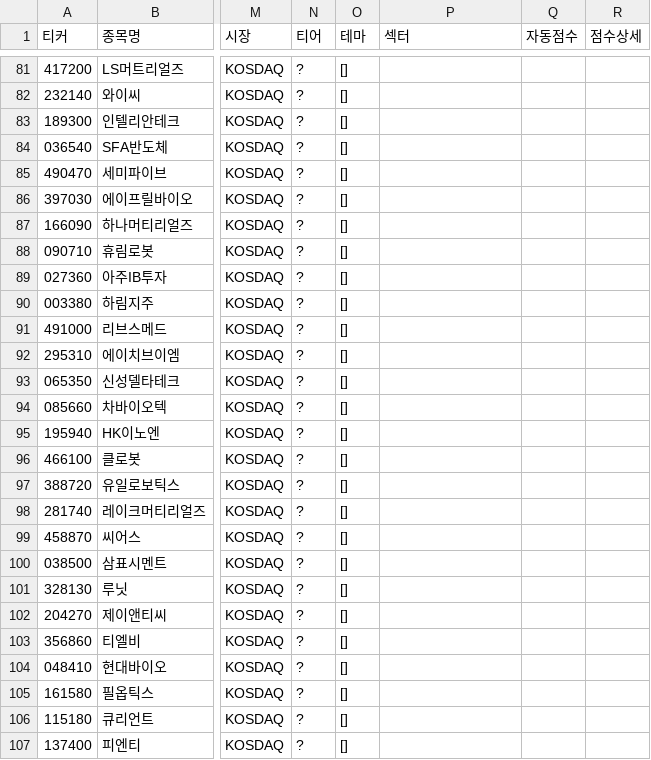
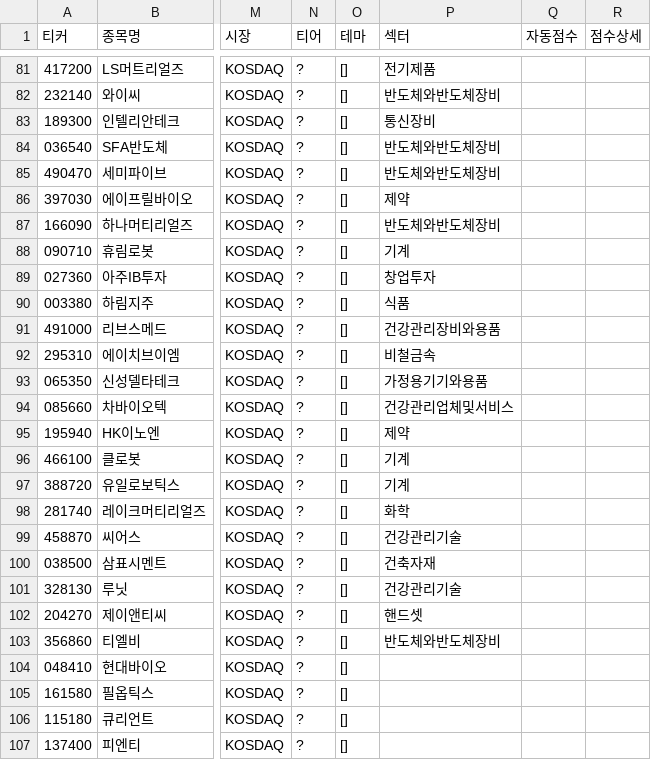
Before and after one commit to sparem0918/kospi-monitor, a CSV file: data/snapshot_KOSDAQ_20260604.csv, drawn as a sheet; only a part is shown, gaps mark what is left out; the diff covers the shown part only; the diff names each change by its address in the sheet, - before the commit and + after, or states it on an @@ line.

```diff
--- a/data/snapshot_KOSDAQ_20260604.csv
+++ b/data/snapshot_KOSDAQ_20260604.csv
-P81 (섹터): (empty)
+P81 (섹터): 전기제품
-P82 (섹터): (empty)
+P82 (섹터): 반도체와반도체장비
-P83 (섹터): (empty)
+P83 (섹터): 통신장비
-P84:P85 (섹터): (empty)
+P84:P85 (섹터): 반도체와반도체장비
-P86 (섹터): (empty)
+P86 (섹터): 제약
-P87 (섹터): (empty)
+P87 (섹터): 반도체와반도체장비
-P88 (섹터): (empty)
+P88 (섹터): 기계
-P89 (섹터): (empty)
+P89 (섹터): 창업투자
-P90 (섹터): (empty)
+P90 (섹터): 식품
-P91 (섹터): (empty)
+P91 (섹터): 건강관리장비와용품
-P92 (섹터): (empty)
+P92 (섹터): 비철금속
-P93 (섹터): (empty)
+P93 (섹터): 가정용기기와용품
-P94 (섹터): (empty)
+P94 (섹터): 건강관리업체및서비스
-P95 (섹터): (empty)
+P95 (섹터): 제약
-P96:P97 (섹터): (empty)
+P96:P97 (섹터): 기계
-P98 (섹터): (empty)
+P98 (섹터): 화학
-P99 (섹터): (empty)
+P99 (섹터): 건강관리기술
-P100 (섹터): (empty)
+P100 (섹터): 건축자재
-P101 (섹터): (empty)
+P101 (섹터): 건강관리기술
-P102 (섹터): (empty)
+P102 (섹터): 핸드셋
-P103 (섹터): (empty)
+P103 (섹터): 반도체와반도체장비
```
Also changed, not shown: 54 edited cells elsewhere in this file, 3 other files.
